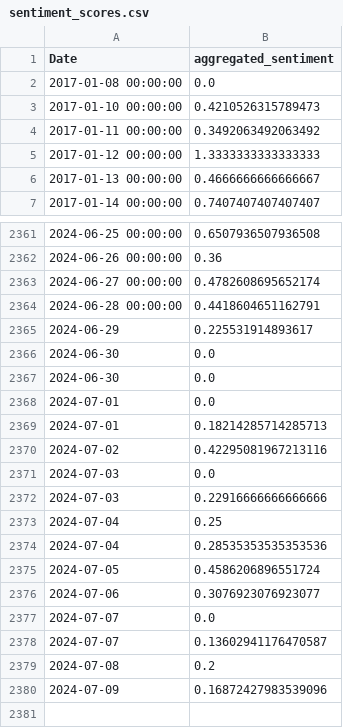
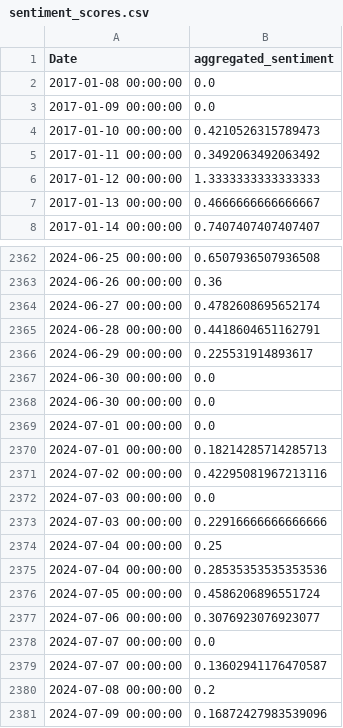
Before and after one commit to r-zeeshan/bit-analytica, a CSV file: data/sentiment_scores.csv, drawn as a sheet; only a part is shown, gaps mark what is left out.

Commit message:
Update: Minor Changes

```diff
--- a/data/sentiment_scores.csv
+++ b/data/sentiment_scores.csv
@@ -2,2 +2,3 @@ Date,aggregated_sentiment
 2017-01-08 00:00:00,0.0
+2017-01-09 00:00:00,0.0
 2017-01-10 00:00:00,0.4210526315789473
@@ -2364,17 +2365,17 @@ Date,aggregated_sentiment
 2024-06-28 00:00:00,0.4418604651162791
-2024-06-29,0.225531914893617
-2024-06-30,0.0
-2024-06-30,0.0
-2024-07-01,0.0
-2024-07-01,0.18214285714285713
-2024-07-02,0.42295081967213116
-2024-07-03,0.0
-2024-07-03,0.22916666666666666
-2024-07-04,0.25
-2024-07-04,0.28535353535353536
-2024-07-05,0.4586206896551724
-2024-07-06,0.3076923076923077
-2024-07-07,0.0
-2024-07-07,0.13602941176470587
-2024-07-08,0.2
-2024-07-09,0.16872427983539096
+2024-06-29 00:00:00,0.225531914893617
+2024-06-30 00:00:00,0.0
+2024-06-30 00:00:00,0.0
+2024-07-01 00:00:00,0.0
+2024-07-01 00:00:00,0.18214285714285713
+2024-07-02 00:00:00,0.42295081967213116
+2024-07-03 00:00:00,0.0
+2024-07-03 00:00:00,0.22916666666666666
+2024-07-04 00:00:00,0.25
+2024-07-04 00:00:00,0.28535353535353536
+2024-07-05 00:00:00,0.4586206896551724
+2024-07-06 00:00:00,0.3076923076923077
+2024-07-07 00:00:00,0.0
+2024-07-07 00:00:00,0.13602941176470587
+2024-07-08 00:00:00,0.2
+2024-07-09 00:00:00,0.16872427983539096
```
